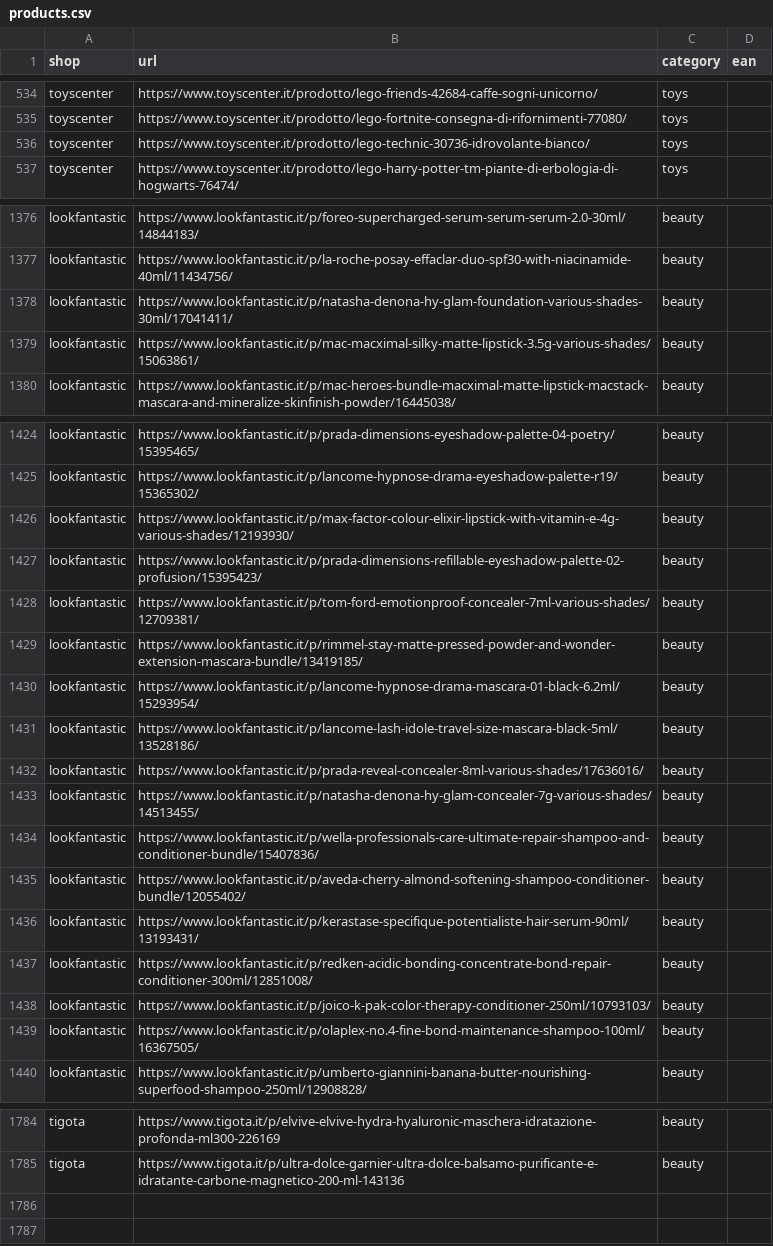
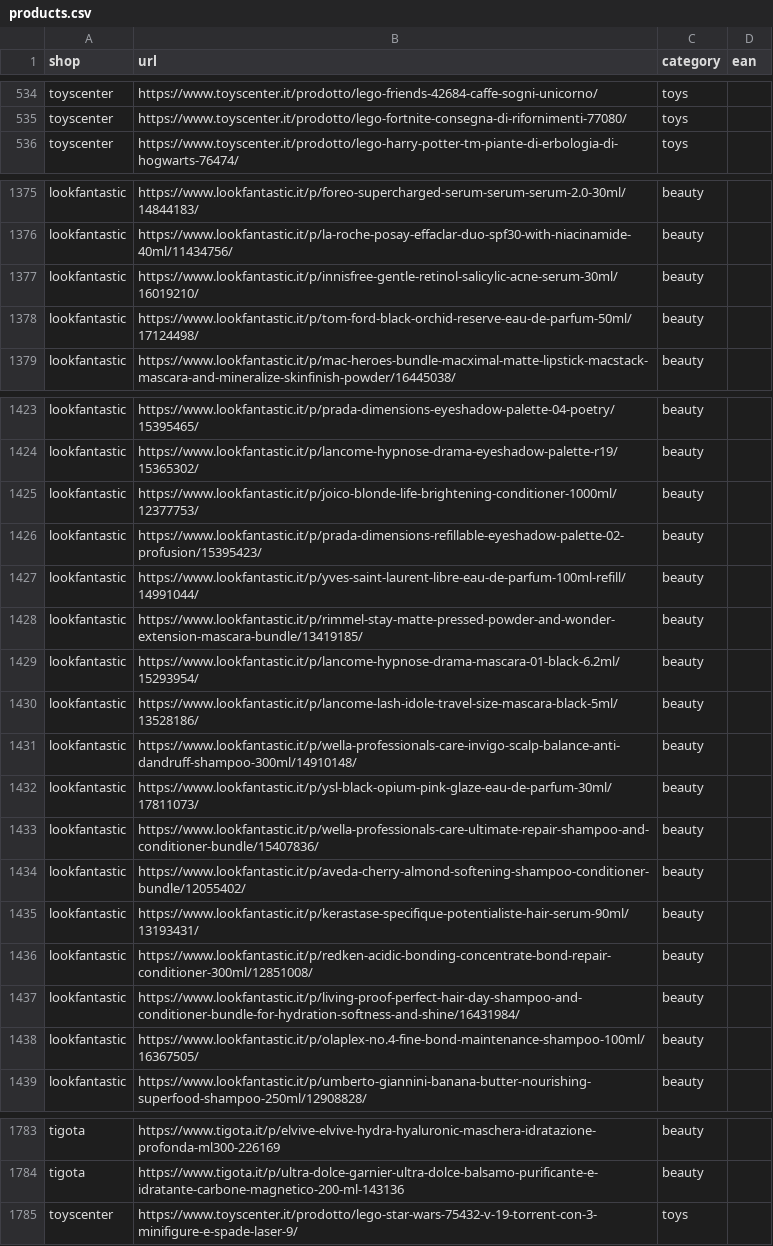
Before and after one commit to Gr1gorii/price-tracker, a CSV file: config/products.csv, drawn as a sheet; only a part is shown, gaps mark what is left out; the diff covers the shown part only.

Commit message:
Parser: product GTIN only for its own variant, per-shop offer tiebreak (Notino regular vs promo-code price), relative offer URLs; redirect to a non-product page = not_found
Products: 3 Notino base URLs -> variant URLs, 24 Lookfantastic multi-shade URLs and
5 discontinued Toys Center sets replaced (verified).

```diff
--- a/config/products.csv
+++ b/config/products.csv
@@ -535,3 +535,2 @@ toyscenter,https://www.toyscenter.it/prodotto/lego-friends-42684-caffe-sogni-uni
 toyscenter,https://www.toyscenter.it/prodotto/lego-fortnite-consegna-di-rifornimenti-77080/,toys,
-toyscenter,https://www.toyscenter.it/prodotto/lego-technic-30736-idrovolante-bianco/,toys,
 toyscenter,https://www.toyscenter.it/prodotto/lego-harry-potter-tm-piante-di-erbologia-di-hogwarts-76474/,toys,
@@ -1377,4 +1376,4 @@ lookfantastic,https://www.lookfantastic.it/p/foreo-supercharged-serum-serum-seru
 lookfantastic,https://www.lookfantastic.it/p/la-roche-posay-effaclar-duo-spf30-with-niacinamide-40ml/11434756/,beauty,
-lookfantastic,https://www.lookfantastic.it/p/natasha-denona-hy-glam-foundation-various-shades-30ml/17041411/,beauty,
-lookfantastic,https://www.lookfantastic.it/p/mac-macximal-silky-matte-lipstick-3.5g-various-shades/15063861/,beauty,
+lookfantastic,https://www.lookfantastic.it/p/innisfree-gentle-retinol-salicylic-acne-serum-30ml/16019210/,beauty,
+lookfantastic,https://www.lookfantastic.it/p/tom-ford-black-orchid-reserve-eau-de-parfum-50ml/17124498/,beauty,
 lookfantastic,https://www.lookfantastic.it/p/mac-heroes-bundle-macximal-matte-lipstick-macstack-mascara-and-mineralize-skinfinish-powder/16445038/,beauty,
@@ -1425,5 +1424,5 @@ lookfantastic,https://www.lookfantastic.it/p/prada-dimensions-eyeshadow-palette-
 lookfantastic,https://www.lookfantastic.it/p/lancome-hypnose-drama-eyeshadow-palette-r19/15365302/,beauty,
-lookfantastic,https://www.lookfantastic.it/p/max-factor-colour-elixir-lipstick-with-vitamin-e-4g-various-shades/12193930/,beauty,
+lookfantastic,https://www.lookfantastic.it/p/joico-blonde-life-brightening-conditioner-1000ml/12377753/,beauty,
 lookfantastic,https://www.lookfantastic.it/p/prada-dimensions-refillable-eyeshadow-palette-02-profusion/15395423/,beauty,
-lookfantastic,https://www.lookfantastic.it/p/tom-ford-emotionproof-concealer-7ml-various-shades/12709381/,beauty,
+lookfantastic,https://www.lookfantastic.it/p/yves-saint-laurent-libre-eau-de-parfum-100ml-refill/14991044/,beauty,
 lookfantastic,https://www.lookfantastic.it/p/rimmel-stay-matte-pressed-powder-and-wonder-extension-mascara-bundle/13419185/,beauty,
@@ -1431,4 +1430,4 @@ lookfantastic,https://www.lookfantastic.it/p/lancome-hypnose-drama-mascara-01-bl
 lookfantastic,https://www.lookfantastic.it/p/lancome-lash-idole-travel-size-mascara-black-5ml/13528186/,beauty,
-lookfantastic,https://www.lookfantastic.it/p/prada-reveal-concealer-8ml-various-shades/17636016/,beauty,
-lookfantastic,https://www.lookfantastic.it/p/natasha-denona-hy-glam-concealer-7g-various-shades/14513455/,beauty,
+lookfantastic,https://www.lookfantastic.it/p/wella-professionals-care-invigo-scalp-balance-anti-dandruff-shampoo-300ml/14910148/,beauty,
+lookfantastic,https://www.lookfantastic.it/p/ysl-black-opium-pink-glaze-eau-de-parfum-30ml/17811073/,beauty,
 lookfantastic,https://www.lookfantastic.it/p/wella-professionals-care-ultimate-repair-shampoo-and-conditioner-bundle/15407836/,beauty,
@@ -1437,3 +1436,3 @@ lookfantastic,https://www.lookfantastic.it/p/kerastase-specifique-potentialiste-
 lookfantastic,https://www.lookfantastic.it/p/redken-acidic-bonding-concentrate-bond-repair-conditioner-300ml/12851008/,beauty,
-lookfantastic,https://www.lookfantastic.it/p/joico-k-pak-color-therapy-conditioner-250ml/10793103/,beauty,
+lookfantastic,https://www.lookfantastic.it/p/living-proof-perfect-hair-day-shampoo-and-conditioner-bundle-for-hydration-softness-and-shine/16431984/,beauty,
 lookfantastic,https://www.lookfantastic.it/p/olaplex-no.4-fine-bond-maintenance-shampoo-100ml/16367505/,beauty,
@@ -1785 +1784,2 @@ tigota,https://www.tigota.it/p/elvive-elvive-hydra-hyaluronic-maschera-idratazio
 tigota,https://www.tigota.it/p/ultra-dolce-garnier-ultra-dolce-balsamo-purificante-e-idratante-carbone-magnetico-200-ml-143136,beauty,
+toyscenter,https://www.toyscenter.it/prodotto/lego-star-wars-75432-v-19-torrent-con-3-minifigure-e-spade-laser-9/,toys,
```
Also changed, not shown: 24 edited cells elsewhere in this file, 8 other files.
